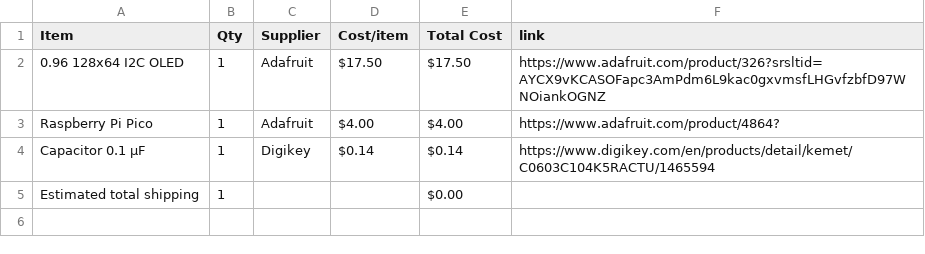
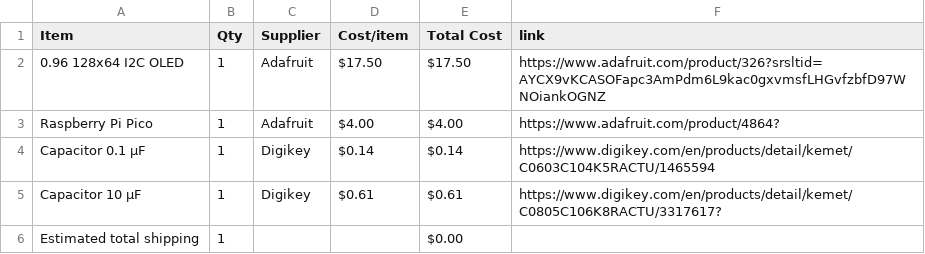
Before and after one commit to vincent2013lam-commits/P0LAR15-HA3K, a CSV file: BOM.csv, drawn as a sheet; the diff names each change by its address in the sheet, - before the commit and + after, or states it on an @@ line.

Commit message:
Sync P0LAR15 from Half Life

```diff
--- a/BOM.csv
+++ b/BOM.csv
+row 5: Capacitor 10 µF | 1 | Digikey | $0.61 | $0.61 | https://www.digikey.com/en/products/detail/kemet/C0805C106K8RACTU/3317617?
```
